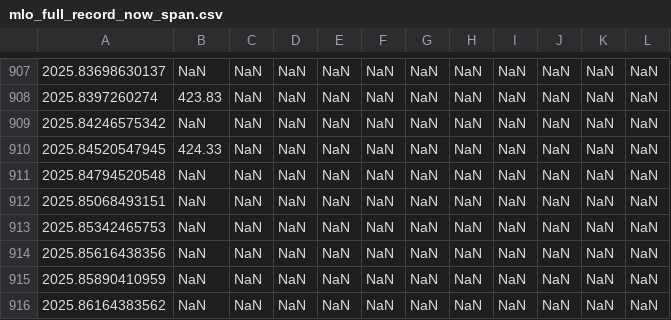
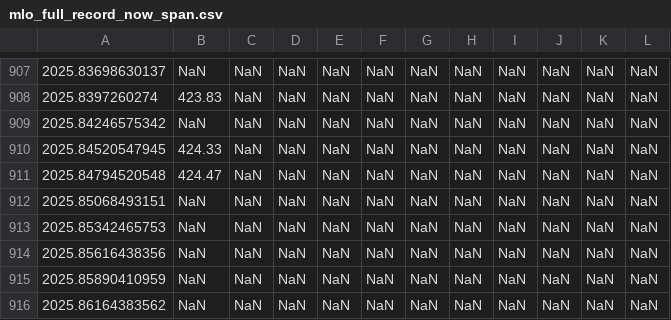
Before and after one commit to sio-co2o2/keelingcurve_notebooks, a CSV file: preliminary_data/mlo/mlo_full_record_now_span.csv, drawn as a sheet; only a part is shown, gaps mark what is left out; the diff names each change by its address in the sheet, - before the commit and + after, or states it on an @@ line.

```diff
--- a/preliminary_data/mlo/mlo_full_record_now_span.csv
+++ b/preliminary_data/mlo/mlo_full_record_now_span.csv
-B911: NaN
+B911: 424.47
```
Also changed, not shown: preliminary_data/mlo/mlo_one_month_span.csv, preliminary_data/mlo/mlo_one_year_span.csv, 2 other files.
